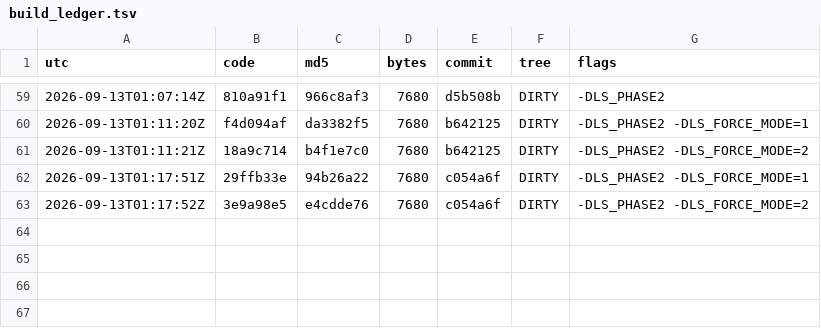
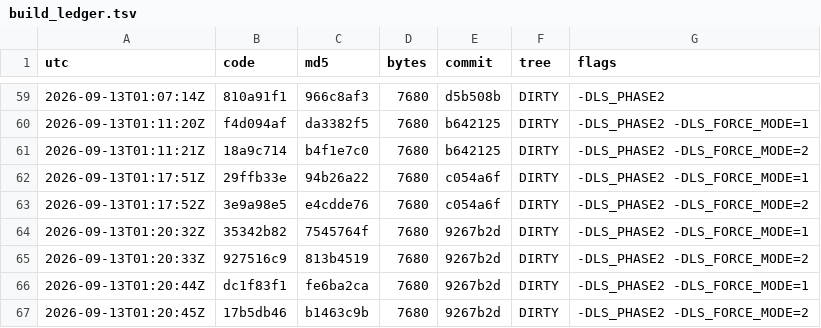
Before and after one commit to Mike1978uk/win95-intel-inboard-386pc, a TSV file: drivers/imation_ls120_mpd/build_ledger.tsv, drawn as a sheet; only a part is shown, gaps mark what is left out.

```diff
--- a/drivers/imation_ls120_mpd/build_ledger.tsv
+++ b/drivers/imation_ls120_mpd/build_ledger.tsv
@@ -63 +63,5 @@ utc	code	md5	bytes	commit	tree	flags
 2026-09-13T01:17:52Z	3e9a98e5	e4cdde76	7680	c054a6f	DIRTY	-DLS_PHASE2 -DLS_FORCE_MODE=2
+2026-09-13T01:20:32Z	35342b82	7545764f	7680	9267b2d	DIRTY	-DLS_PHASE2 -DLS_FORCE_MODE=1
+2026-09-13T01:20:33Z	927516c9	813b4519	7680	9267b2d	DIRTY	-DLS_PHASE2 -DLS_FORCE_MODE=2
+2026-09-13T01:20:44Z	dc1f83f1	fe6ba2ca	7680	9267b2d	DIRTY	-DLS_PHASE2 -DLS_FORCE_MODE=1
+2026-09-13T01:20:45Z	17b5db46	b1463c9b	7680	9267b2d	DIRTY	-DLS_PHASE2 -DLS_FORCE_MODE=2
```
Also changed, not shown: 1 other file.
